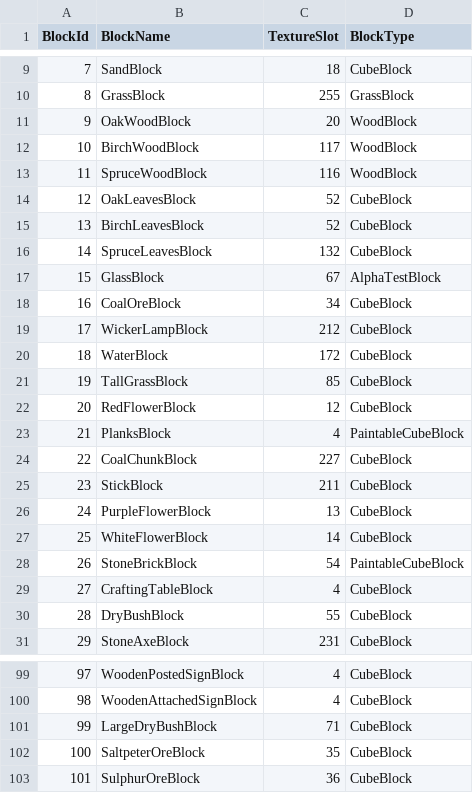
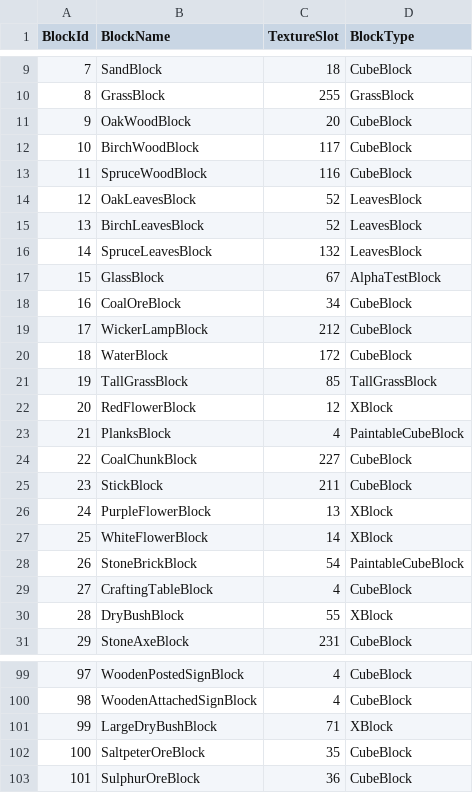
Before and after one commit to Lixue9jiu/FSCE, a CSV file: Assets/StreamingAssets/BlocksData.csv, drawn as a sheet; only a part is shown, gaps mark what is left out; the diff covers the shown part only.

```diff
--- a/Assets/StreamingAssets/BlocksData.csv
+++ b/Assets/StreamingAssets/BlocksData.csv
@@ -10,8 +10,8 @@ BlockId,BlockName,TextureSlot,BlockType
 8,GrassBlock,255,GrassBlock
-9,OakWoodBlock,20,WoodBlock
-10,BirchWoodBlock,117,WoodBlock
-11,SpruceWoodBlock,116,WoodBlock
-12,OakLeavesBlock,52,CubeBlock
-13,BirchLeavesBlock,52,CubeBlock
-14,SpruceLeavesBlock,132,CubeBlock
+9,OakWoodBlock,20,CubeBlock
+10,BirchWoodBlock,117,CubeBlock
+11,SpruceWoodBlock,116,CubeBlock
+12,OakLeavesBlock,52,LeavesBlock
+13,BirchLeavesBlock,52,LeavesBlock
+14,SpruceLeavesBlock,132,LeavesBlock
 15,GlassBlock,67,AlphaTestBlock
@@ -20,4 +20,4 @@ BlockId,BlockName,TextureSlot,BlockType
 18,WaterBlock,172,CubeBlock
-19,TallGrassBlock,85,CubeBlock
-20,RedFlowerBlock,12,CubeBlock
+19,TallGrassBlock,85,TallGrassBlock
+20,RedFlowerBlock,12,XBlock
 21,PlanksBlock,4,PaintableCubeBlock
@@ -25,7 +25,7 @@ BlockId,BlockName,TextureSlot,BlockType
 23,StickBlock,211,CubeBlock
-24,PurpleFlowerBlock,13,CubeBlock
-25,WhiteFlowerBlock,14,CubeBlock
+24,PurpleFlowerBlock,13,XBlock
+25,WhiteFlowerBlock,14,XBlock
 26,StoneBrickBlock,54,PaintableCubeBlock
 27,CraftingTableBlock,4,CubeBlock
-28,DryBushBlock,55,CubeBlock
+28,DryBushBlock,55,XBlock
 29,StoneAxeBlock,231,CubeBlock
@@ -100,3 +100,3 @@ BlockId,BlockName,TextureSlot,BlockType
 98,WoodenAttachedSignBlock,4,CubeBlock
-99,LargeDryBushBlock,71,CubeBlock
+99,LargeDryBushBlock,71,XBlock
 100,SaltpeterOreBlock,35,CubeBlock
```
Also changed, not shown: 3 edited cells elsewhere in this file, 44 other files.
